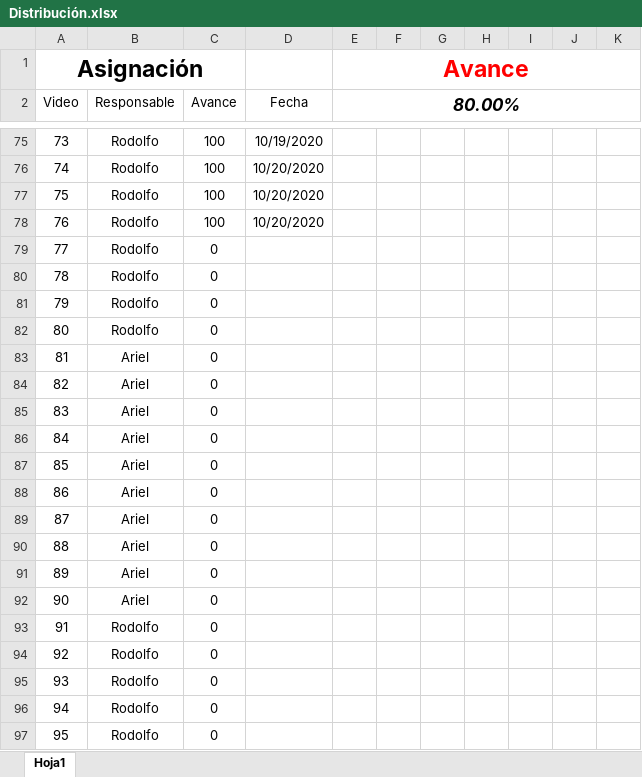
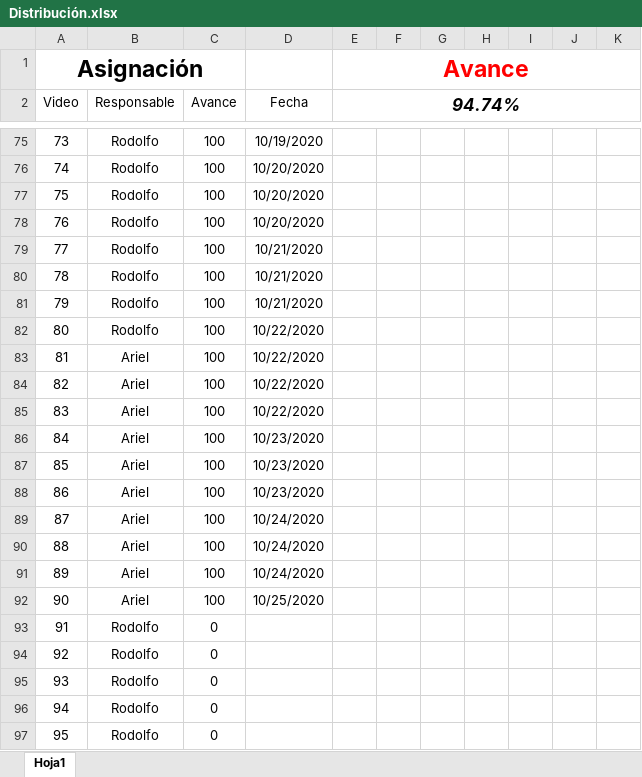
Before and after one commit to fofomartinez/projectDjango, an Excel workbook: Distribución.xlsx, sheet Hoja1, drawn as a sheet; only a part is shown, gaps mark what is left out; values as stored, in another font and other column widths than the file's, no borders; conditional formats and table styles not drawn; the diff names each change by its address in the sheet, - before the commit and + after, or states it on an @@ line.

Commit message:
V90 95% de avance

```diff
--- a/Distribución.xlsx (sheet Hoja1)
+++ b/Distribución.xlsx (sheet Hoja1)
-E2: 80.00%
+E2: 94.74%
-C79:C92 (Avance): 0
+C79:C92 (Avance): 100
-D79:D81 (Fecha): (empty)
+D79:D81 (Fecha): 10/21/2020
-D82:D85 (Fecha): (empty)
+D82:D85 (Fecha): 10/22/2020
-D86:D88 (Fecha): (empty)
+D86:D88 (Fecha): 10/23/2020
-D89:D91 (Fecha): (empty)
+D89:D91 (Fecha): 10/24/2020
-D92 (Fecha): (empty)
+D92 (Fecha): 10/25/2020
```
Also changed, not shown: 31 other files.
